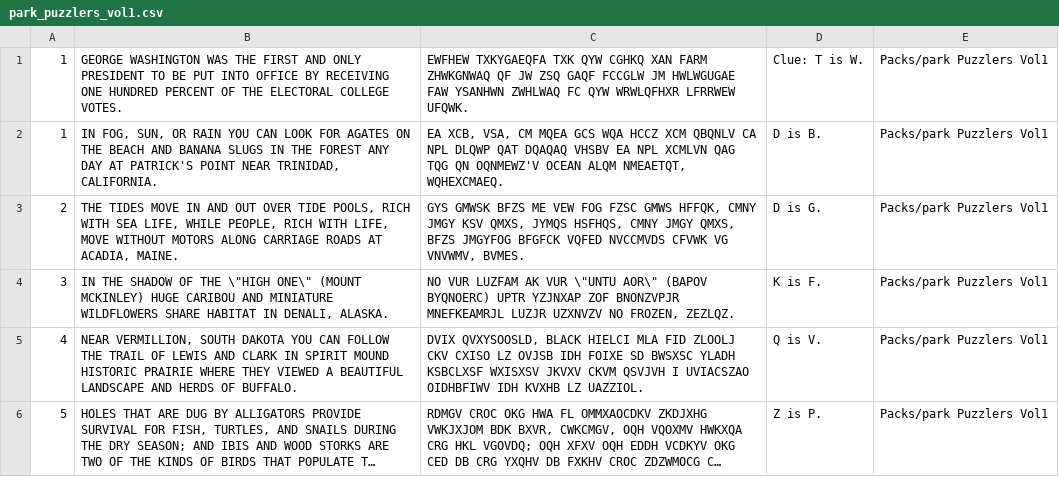
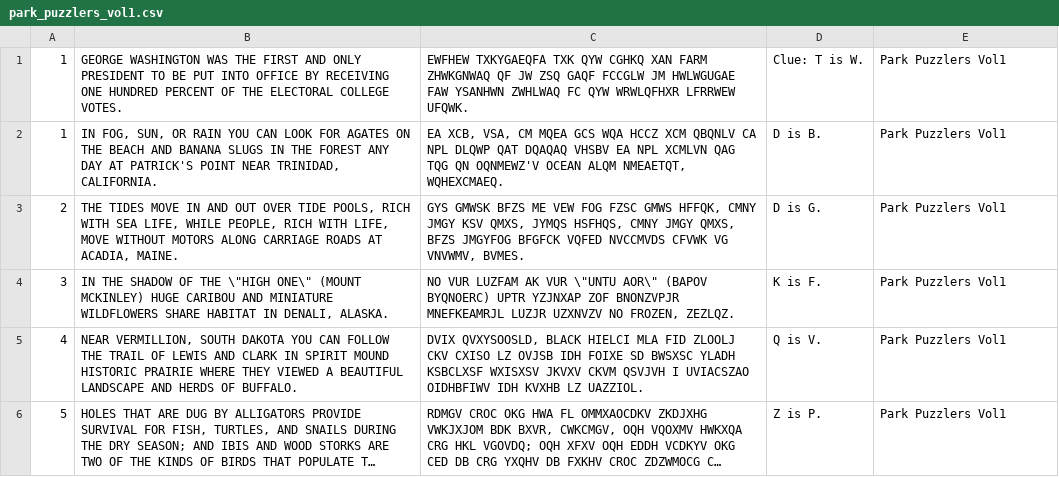
Before and after one commit to ijt/swyzl, a CSV file: packs/park_puzzlers_vol1.csv, drawn as a sheet; long unchanged cells end in …; the diff names each change by its address in the sheet, - before the commit and + after, or states it on an @@ line.

```diff
--- a/packs/park_puzzlers_vol1.csv
+++ b/packs/park_puzzlers_vol1.csv
-E1:E6: Packs/park Puzzlers Vol1
+E1:E6: Park Puzzlers Vol1
```
Also changed, not shown: packs/country_capital_cryptos.csv, packs/presidential_cryptograms.csv, 1 other file.
